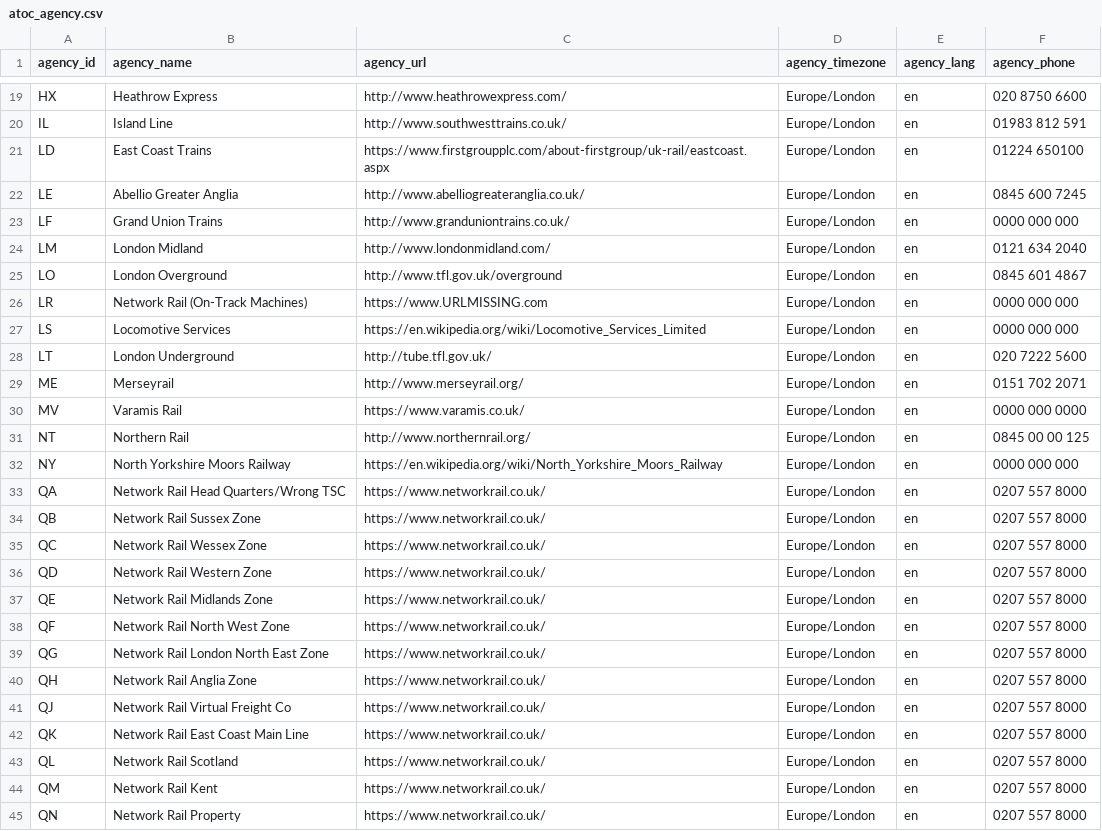
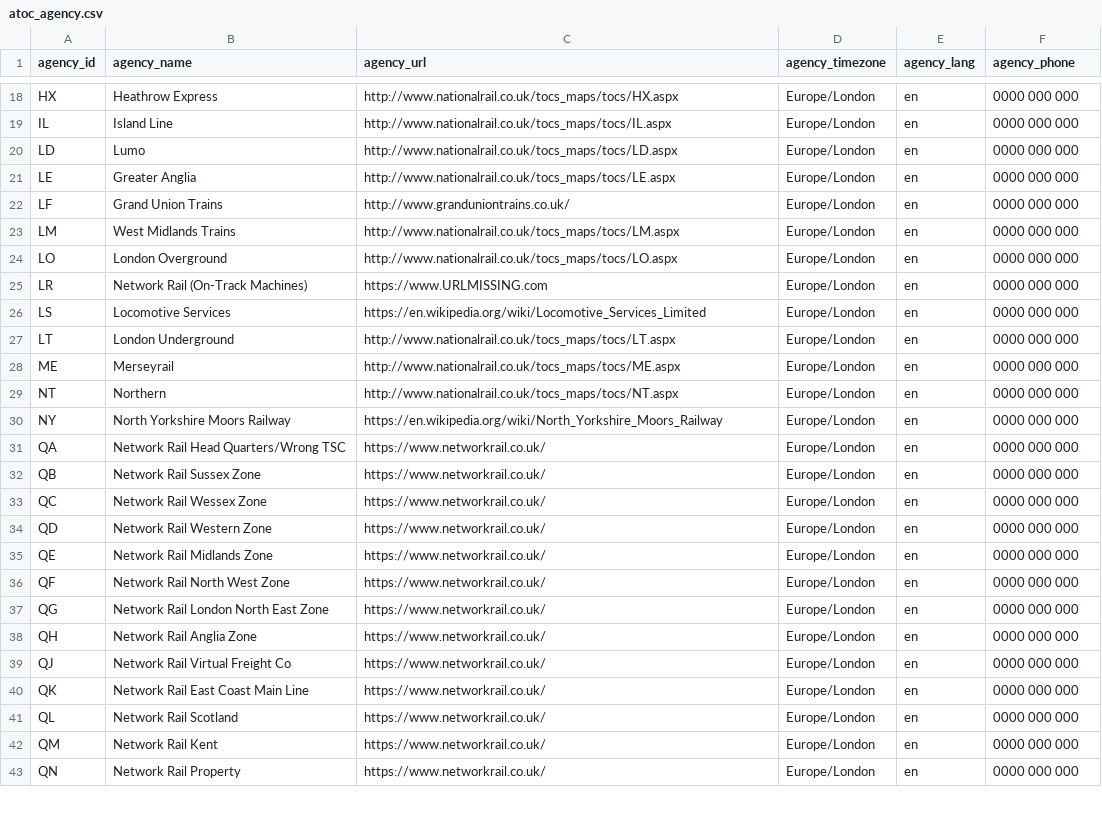
Before and after one commit to ITSLeeds/UK2GTFS-data, a CSV file: data/raw/atoc_agency.csv, drawn as a sheet; only a part is shown, gaps mark what is left out; the diff covers the shown part only.

Commit message:
Correction of Agency names

```diff
--- a/data/raw/atoc_agency.csv
+++ b/data/raw/atoc_agency.csv
@@ -19,4 +18,4 @@
-"HX","Heathrow Express","http://www.heathrowexpress.com/","Europe/London","en","020 8750 6600"
-"IL","Island Line","http://www.southwesttrains.co.uk/","Europe/London","en","01983 812 591"
-"LD","East Coast Trains","https://www.firstgroupplc.com/about-firstgroup/uk-rail/eastcoast.aspx","Europe/London","en","01224 650100"
-"LE","Abellio Greater Anglia","http://www.abelliogreateranglia.co.uk/","Europe/London","en","0845 600 7245"
+HX,Heathrow Express,http://www.nationalrail.co.uk/tocs_maps/tocs/HX.aspx,Europe/London,en,0000 000 000
+IL,Island Line,http://www.nationalrail.co.uk/tocs_maps/tocs/IL.aspx,Europe/London,en,0000 000 000
+LD,Lumo,http://www.nationalrail.co.uk/tocs_maps/tocs/LD.aspx,Europe/London,en,0000 000 000
+LE,Greater Anglia,http://www.nationalrail.co.uk/tocs_maps/tocs/LE.aspx,Europe/London,en,0000 000 000
@@ -24,2 +23,2 @@
-"LM","London Midland","http://www.londonmidland.com/","Europe/London","en","0121 634 2040"
-"LO","London Overground","http://www.tfl.gov.uk/overground","Europe/London","en","0845 601 4867"
+LM,West Midlands Trains,http://www.nationalrail.co.uk/tocs_maps/tocs/LM.aspx,Europe/London,en,0000 000 000
+LO,London Overground,http://www.nationalrail.co.uk/tocs_maps/tocs/LO.aspx,Europe/London,en,0000 000 000
@@ -28,4 +27,3 @@
-"LT","London Underground","http://tube.tfl.gov.uk/","Europe/London","en","020 7222 5600"
-"ME","Merseyrail","http://www.merseyrail.org/","Europe/London","en","0151 702 2071"
-"MV","Varamis Rail","https://www.varamis.co.uk/","Europe/London","en","0000 000 0000"
-"NT","Northern Rail","http://www.northernrail.org/","Europe/London","en","0845 00 00 125"
+LT,London Underground,http://www.nationalrail.co.uk/tocs_maps/tocs/LT.aspx,Europe/London,en,0000 000 000
+ME,Merseyrail,http://www.nationalrail.co.uk/tocs_maps/tocs/ME.aspx,Europe/London,en,0000 000 000
+NT,Northern,http://www.nationalrail.co.uk/tocs_maps/tocs/NT.aspx,Europe/London,en,0000 000 000
@@ -33,13 +31,13 @@
-"QA","Network Rail Head Quarters/Wrong TSC","https://www.networkrail.co.uk/","Europe/London","en","0207 557 8000"
-"QB","Network Rail Sussex Zone","https://www.networkrail.co.uk/","Europe/London","en","0207 557 8000"
-"QC","Network Rail Wessex Zone","https://www.networkrail.co.uk/","Europe/London","en","0207 557 8000"
-"QD","Network Rail Western Zone","https://www.networkrail.co.uk/","Europe/London","en","0207 557 8000"
-"QE","Network Rail Midlands Zone","https://www.networkrail.co.uk/","Europe/London","en","0207 557 8000"
-"QF","Network Rail North West Zone","https://www.networkrail.co.uk/","Europe/London","en","0207 557 8000"
-"QG","Network Rail London North East Zone","https://www.networkrail.co.uk/","Europe/London","en","0207 557 8000"
-"QH","Network Rail Anglia Zone","https://www.networkrail.co.uk/","Europe/London","en","0207 557 8000"
-"QJ","Network Rail Virtual Freight Co","https://www.networkrail.co.uk/","Europe/London","en","0207 557 8000"
-"QK","Network Rail East Coast Main Line","https://www.networkrail.co.uk/","Europe/London","en","0207 557 8000"
-"QL","Network Rail Scotland","https://www.networkrail.co.uk/","Europe/London","en","0207 557 8000"
-"QM","Network Rail Kent","https://www.networkrail.co.uk/","Europe/London","en","0207 557 8000"
-"QN","Network Rail Property","https://www.networkrail.co.uk/","Europe/London","en","0207 557 8000"
+QA,Network Rail Head Quarters/Wrong TSC,https://www.networkrail.co.uk/,Europe/London,en,0000 000 000
+QB,Network Rail Sussex Zone,https://www.networkrail.co.uk/,Europe/London,en,0000 000 000
+QC,Network Rail Wessex Zone,https://www.networkrail.co.uk/,Europe/London,en,0000 000 000
+QD,Network Rail Western Zone,https://www.networkrail.co.uk/,Europe/London,en,0000 000 000
+QE,Network Rail Midlands Zone,https://www.networkrail.co.uk/,Europe/London,en,0000 000 000
+QF,Network Rail North West Zone,https://www.networkrail.co.uk/,Europe/London,en,0000 000 000
+QG,Network Rail London North East Zone,https://www.networkrail.co.uk/,Europe/London,en,0000 000 000
+QH,Network Rail Anglia Zone,https://www.networkrail.co.uk/,Europe/London,en,0000 000 000
+QJ,Network Rail Virtual Freight Co,https://www.networkrail.co.uk/,Europe/London,en,0000 000 000
+QK,Network Rail East Coast Main Line,https://www.networkrail.co.uk/,Europe/London,en,0000 000 000
+QL,Network Rail Scotland,https://www.networkrail.co.uk/,Europe/London,en,0000 000 000
+QM,Network Rail Kent,https://www.networkrail.co.uk/,Europe/London,en,0000 000 000
+QN,Network Rail Property,https://www.networkrail.co.uk/,Europe/London,en,0000 000 000
```
Also changed, not shown: 3 removed rows and 68 edited cells elsewhere in this file.
